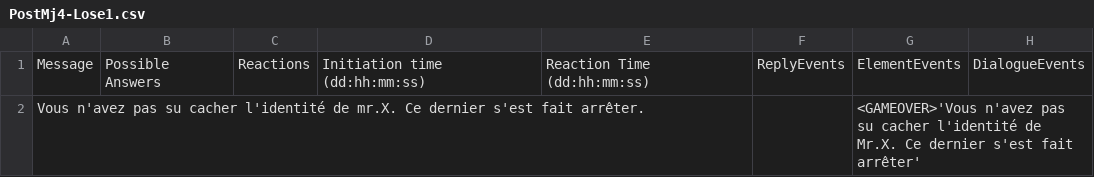
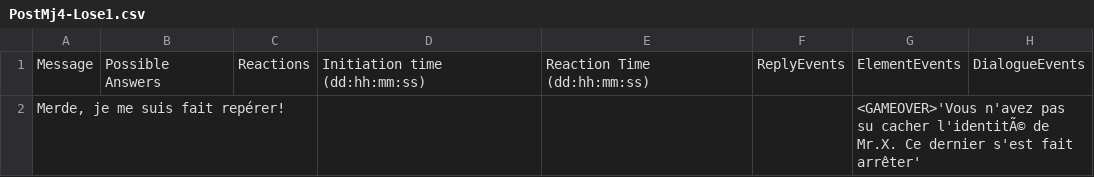
Before and after one commit to Sethioss/EpsilonProject, a CSV file: Epsilon Project/Assets/Resources/Tables/PostMj4-Lose1.csv, drawn as a sheet.

```diff
--- a/Epsilon Project/Assets/Resources/Tables/PostMj4-Lose1.csv
+++ b/Epsilon Project/Assets/Resources/Tables/PostMj4-Lose1.csv
@@ -1,2 +1,2 @@
 Message;Possible Answers;Reactions;Initiation time (dd:hh:mm:ss);Reaction Time (dd:hh:mm:ss);ReplyEvents;ElementEvents;DialogueEvents
-Vous n'avez pas su cacher l'identité de mr.X. Ce dernier s'est fait arrêter.;;;;;;<GAMEOVER>'Vous n'avez pas su cacher l'identité de Mr.X. Ce dernier s'est fait arrêter';
+Merde, je me suis fait repérer!;;;;;;<GAMEOVER>'Vous n'avez pas su cacher l'identitÃ© de Mr.X. Ce dernier s'est fait arrêter';
```
Also changed, not shown: Epsilon Project/Assets/Resources/Tables/Ending-5a.csv, Epsilon Project/Assets/Resources/Tables/Ending-7.csv, 29 other files.
